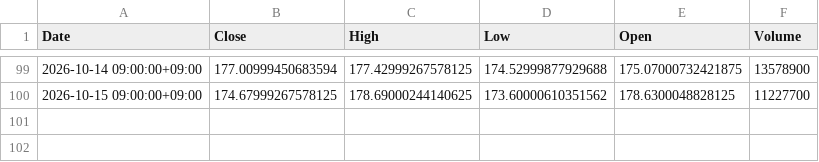
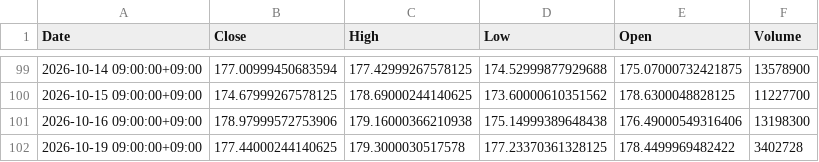
Before and after one commit to libelolen57-dotcom/j-titan, a CSV file: data/us/XOM.csv, drawn as a sheet; only a part is shown, gaps mark what is left out.

```diff
--- a/data/us/XOM.csv
+++ b/data/us/XOM.csv
@@ -100 +100,3 @@ Date,Close,High,Low,Open,Volume
 2026-10-15 09:00:00+09:00,174.67999267578125,178.69000244140625,173.60000610351562,178.6300048828125,11227700
+2026-10-16 09:00:00+09:00,178.97999572753906,179.16000366210938,175.14999389648438,176.49000549316406,13198300
+2026-10-19 09:00:00+09:00,177.44000244140625,179.3000030517578,177.23370361328125,178.4499969482422,3402728
```
Also changed, not shown: data/us/CRM.csv, data/us/CVX.csv, 39 other files.
